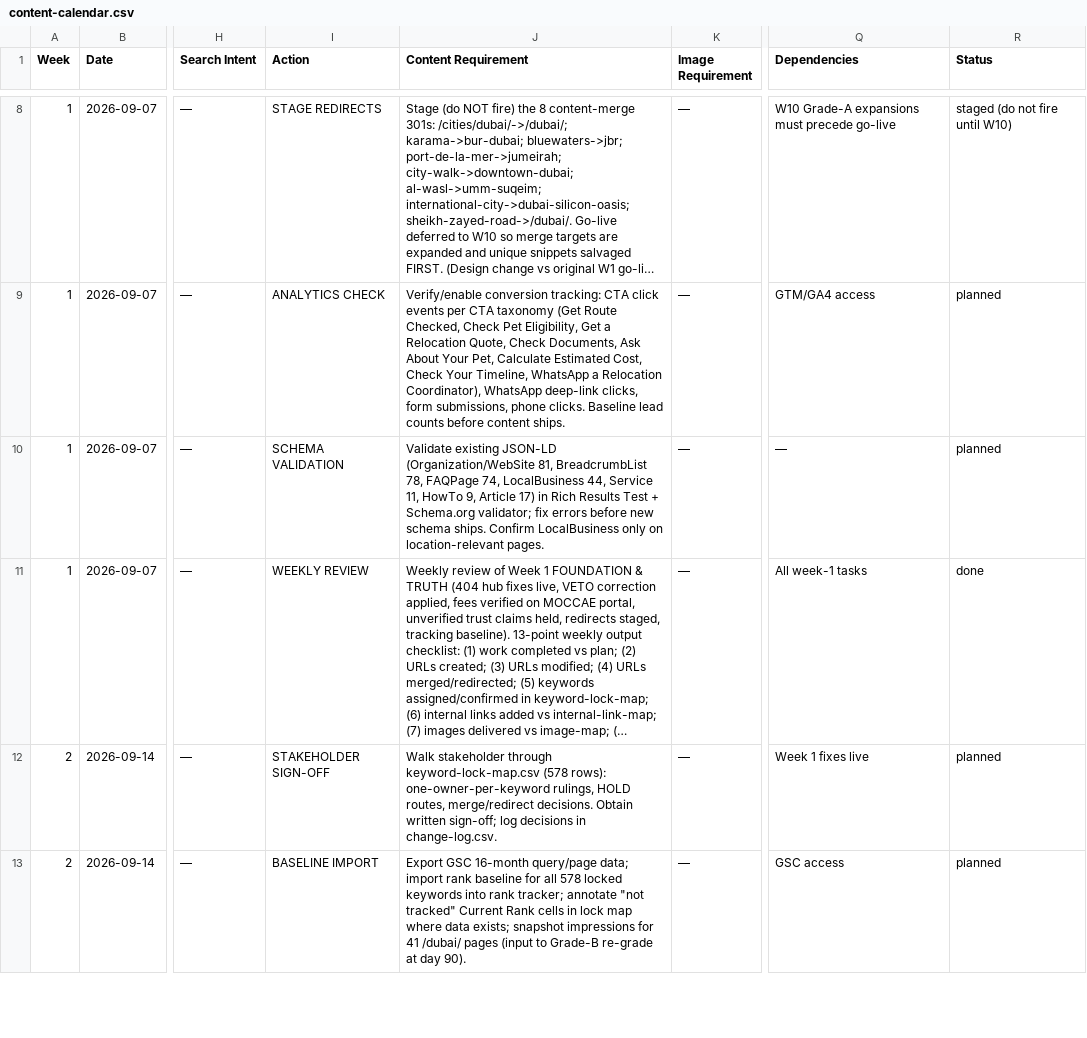
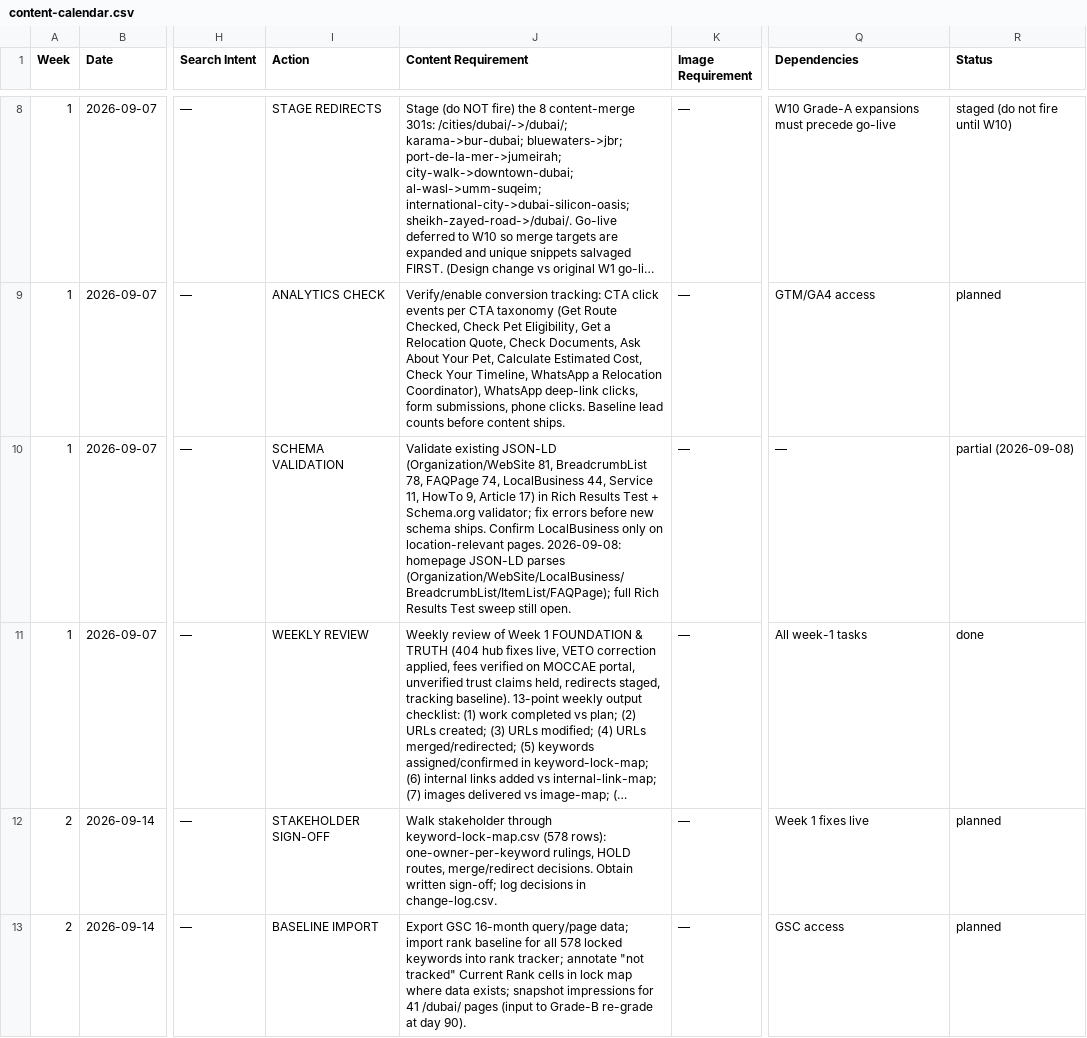
Before and after one commit to numini-co/PetClear, a CSV file: SEO-MASTER/content-calendar.csv, drawn as a sheet; only a part is shown, gaps mark what is left out; long unchanged cells end in …; the diff covers the shown part only; the diff names each change by its address in the sheet, - before the commit and + after, or states it on an @@ line.

```diff
--- a/SEO-MASTER/content-calendar.csv
+++ b/SEO-MASTER/content-calendar.csv
-J10 (Content Requirement): …location-relevant pages.
+J10 (Content Requirement): …location-relevant pages. 2026-09-08: homepage JSON-LD parses (Organization/WebSite/LocalBusiness/BreadcrumbList/ItemList/FAQPage); full Rich Results Test sweep still open.
-R10 (Status): planned
+R10 (Status): partial (2026-09-08)
```
Also changed, not shown: 2 edited cells elsewhere in this file, SEO-MASTER/change-log.csv, 57 other files.
